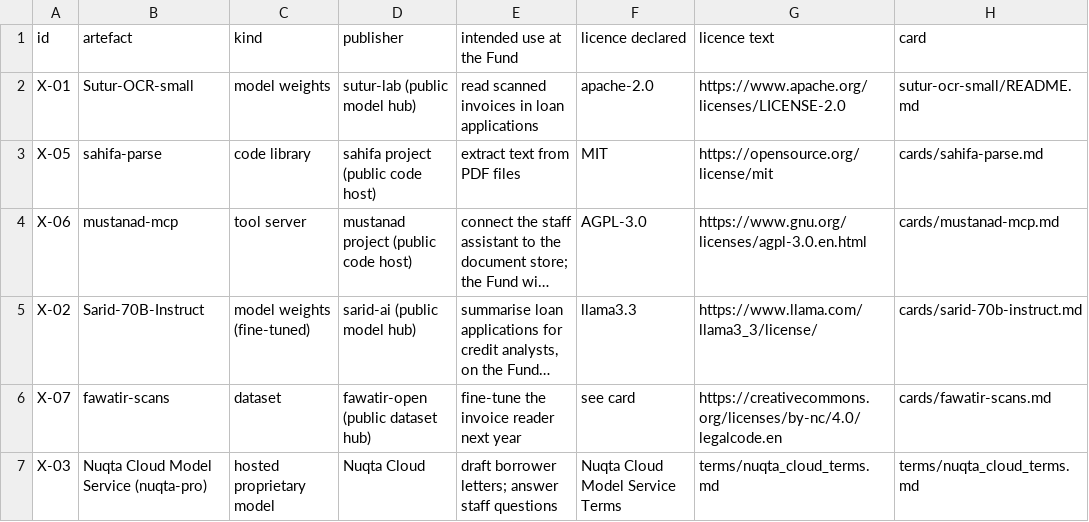
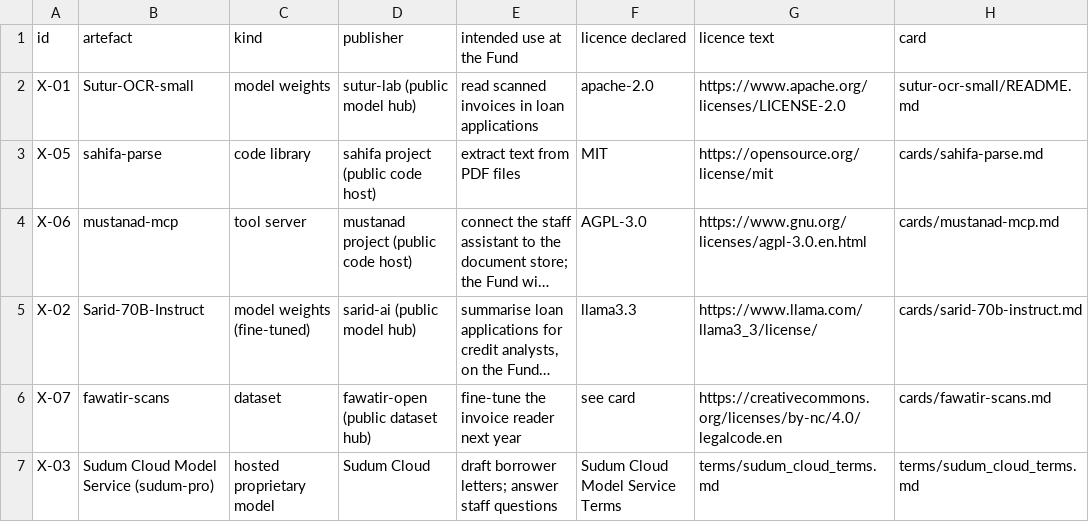
Before and after one commit to SDAIAAcademy/lds-aig-203, a CSV file: labs/files/intake_register.csv, drawn as a sheet; long unchanged cells end in …; the diff names each change by its address in the sheet, - before the commit and + after, or states it on an @@ line.

Commit message:
Rename the hosted model provider and the supplier's other product

```diff
--- a/labs/files/intake_register.csv
+++ b/labs/files/intake_register.csv
-B7 (artefact): Nuqta Cloud Model Service (nuqta-pro)
+B7 (artefact): Sudum Cloud Model Service (sudum-pro)
-D7 (publisher): Nuqta Cloud
+D7 (publisher): Sudum Cloud
-F7 (licence declared): Nuqta Cloud Model Service Terms
+F7 (licence declared): Sudum Cloud Model Service Terms
-G7 (licence text): terms/nuqta_cloud_terms.md
+G7 (licence text): terms/sudum_cloud_terms.md
-H7 (card): terms/nuqta_cloud_terms.md
+H7 (card): terms/sudum_cloud_terms.md
```
Also changed, not shown: labs/files/licence_table.csv, labs/files/sawab_pack/subprocessors.csv, 25 other files.
